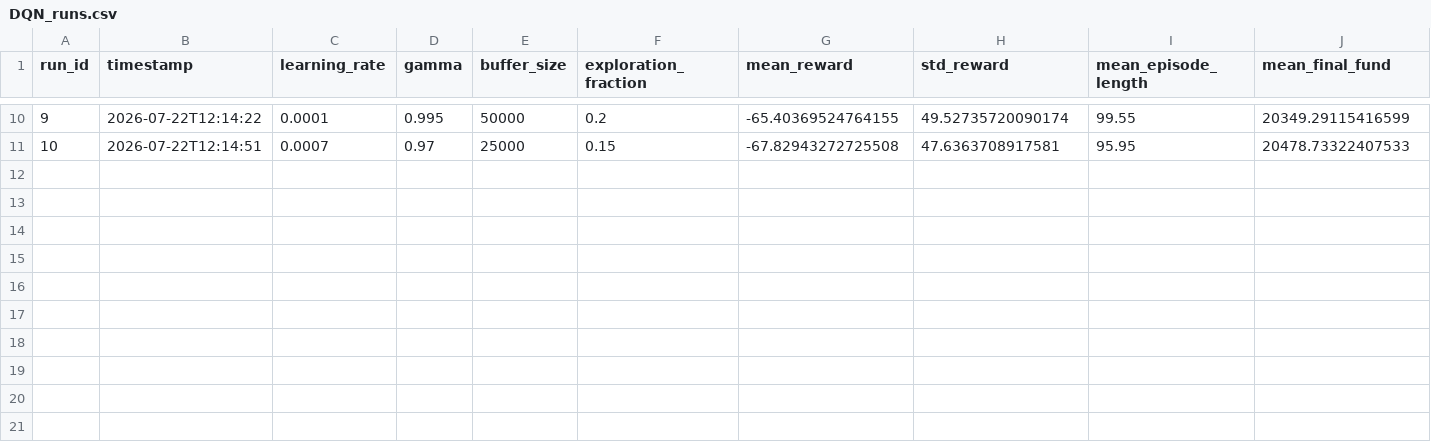
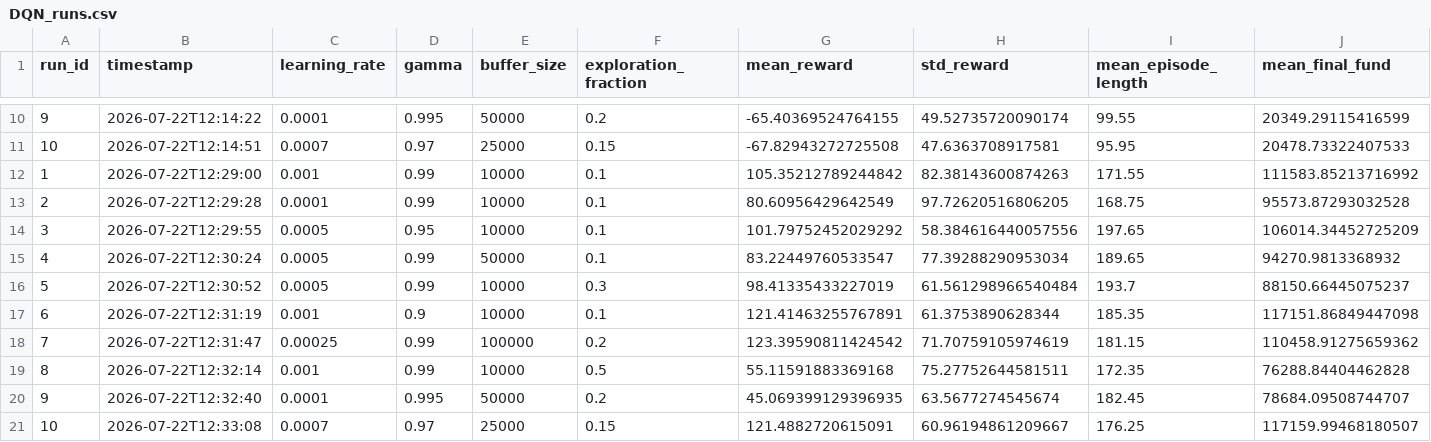
Before and after one commit to JokMaker/jok_kur_rl_summative, a CSV file: logs/DQN_runs.csv, drawn as a sheet; only a part is shown, gaps mark what is left out; rows hold the shown columns only; the diff names each change by its address in the sheet, - before the commit and + after, or states it on an @@ line.

Commit message:
DQN hyperparameter sweep results: 10 runs, best success_rate=0.35

```diff
--- a/logs/DQN_runs.csv
+++ b/logs/DQN_runs.csv
+row 12: 1 | 2026-07-22T12:29:00 | 0.001 | 0.99 | 10000 | 0.1 | 105.35212789244842 | 82.38143600874263 | 171.55 | 111583.85213716992
+row 13: 2 | 2026-07-22T12:29:28 | 0.0001 | 0.99 | 10000 | 0.1 | 80.60956429642549 | 97.72620516806205 | 168.75 | 95573.87293032528
+row 14: 3 | 2026-07-22T12:29:55 | 0.0005 | 0.95 | 10000 | 0.1 | 101.79752452029292 | 58.384616440057556 | 197.65 | 106014.34452725209
+row 15: 4 | 2026-07-22T12:30:24 | 0.0005 | 0.99 | 50000 | 0.1 | 83.22449760533547 | 77.39288290953034 | 189.65 | 94270.9813368932
+row 16: 5 | 2026-07-22T12:30:52 | 0.0005 | 0.99 | 10000 | 0.3 | 98.41335433227019 | 61.561298966540484 | 193.7 | 88150.66445075237
+row 17: 6 | 2026-07-22T12:31:19 | 0.001 | 0.9 | 10000 | 0.1 | 121.41463255767891 | 61.3753890628344 | 185.35 | 117151.86849447098
+row 18: 7 | 2026-07-22T12:31:47 | 0.00025 | 0.99 | 100000 | 0.2 | 123.39590811424542 | 71.70759105974619 | 181.15 | 110458.91275659362
+row 19: 8 | 2026-07-22T12:32:14 | 0.001 | 0.99 | 10000 | 0.5 | 55.11591883369168 | 75.27752644581511 | 172.35 | 76288.84404462828
+row 20: 9 | 2026-07-22T12:32:40 | 0.0001 | 0.995 | 50000 | 0.2 | 45.069399129396935 | 63.5677274545674 | 182.45 | 78684.09508744707
+row 21: 10 | 2026-07-22T12:33:08 | 0.0007 | 0.97 | 25000 | 0.15 | 121.4882720615091 | 60.96194861209667 | 176.25 | 117159.99468180507
```
Also changed, not shown: 11 other files.
